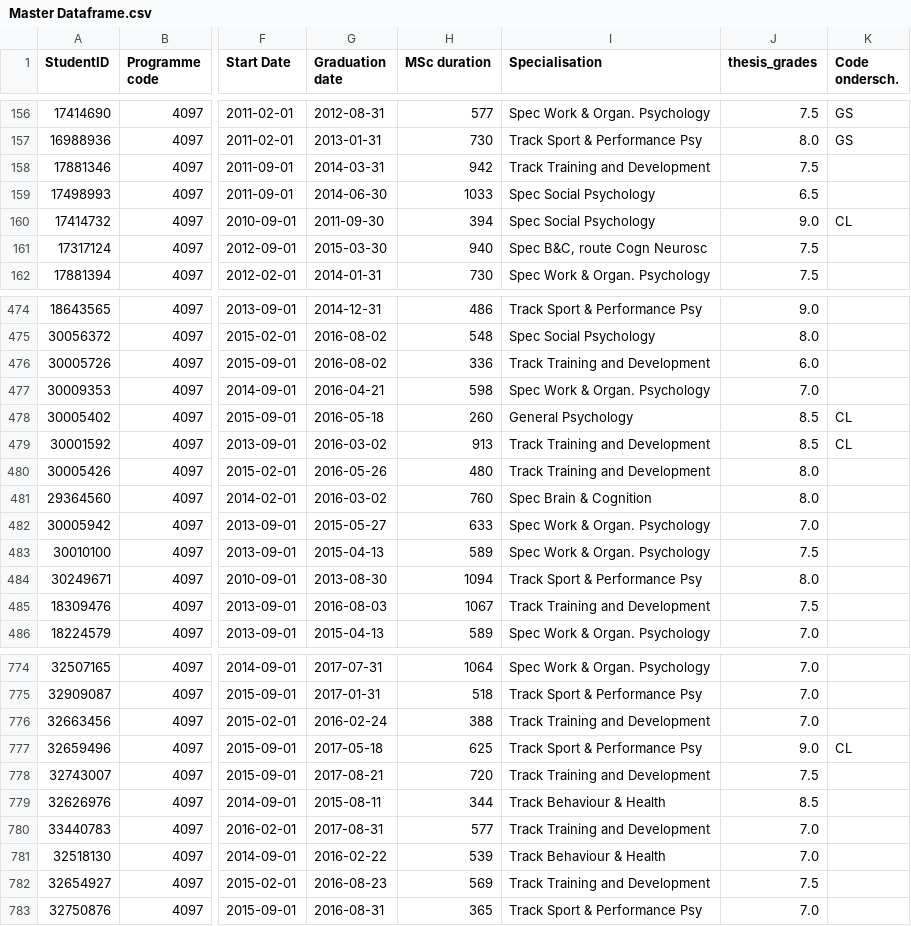
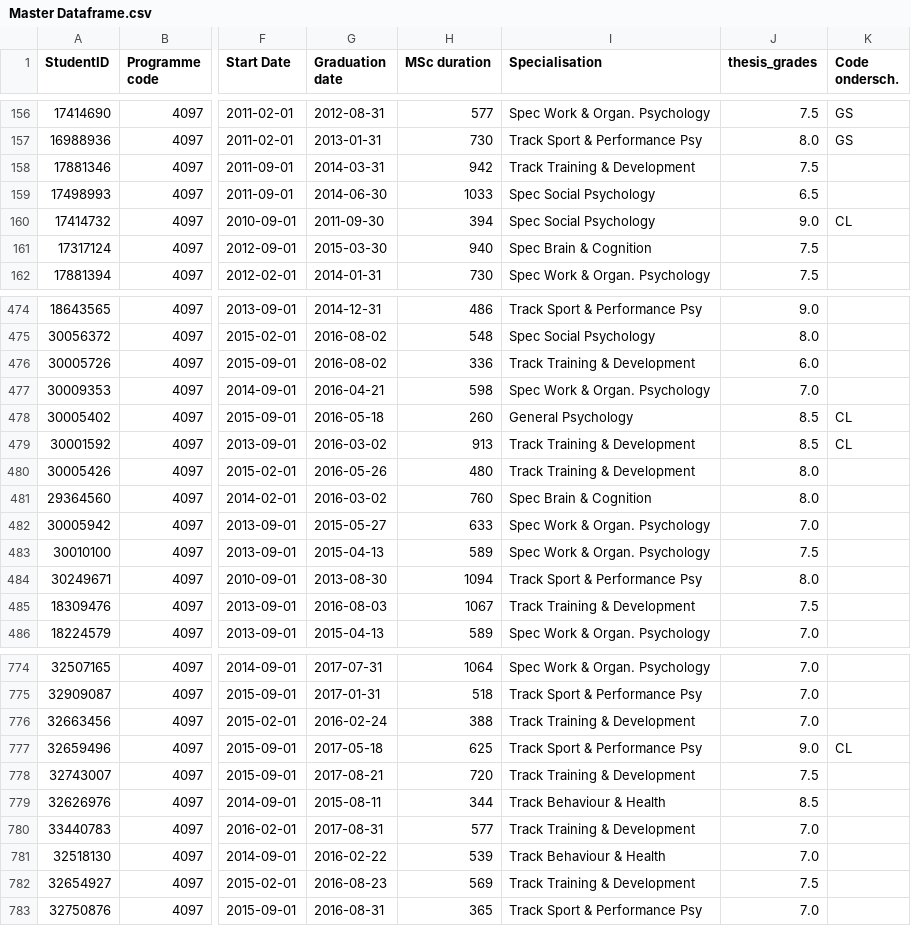
Before and after one commit to yeachan153/Methodology-Consulting, a CSV file: Project/Master Dataframe.csv, drawn as a sheet; only a part is shown, gaps mark what is left out; the diff covers the shown part only; the diff names each change by its address in the sheet, - before the commit and + after, or states it on an @@ line.

Commit message:
1) Joined same specialisations:     - 'Track Training & Development' & 'Track Training and Development' & 'Training & Development'
    - 'Spec Brain & Cognition' & 'Spec B&C, route Cogn Neurosc'

    - 'Spec W&O, route WHP' & 'Spec Work & Organ. Psychology' & 'Work & Organisational Psych'

2) Created new master dataframe

```diff
--- a/Project/Master Dataframe.csv
+++ b/Project/Master Dataframe.csv
-I158 (Specialisation): Track Training and Development
+I158 (Specialisation): Track Training & Development
-I161 (Specialisation): Spec B&C, route Cogn Neurosc
+I161 (Specialisation): Spec Brain & Cognition
-I476 (Specialisation): Track Training and Development
+I476 (Specialisation): Track Training & Development
-I479:I480 (Specialisation): Track Training and Development
+I479:I480 (Specialisation): Track Training & Development
-I485 (Specialisation): Track Training and Development
+I485 (Specialisation): Track Training & Development
-I776 (Specialisation): Track Training and Development
+I776 (Specialisation): Track Training & Development
-I778 (Specialisation): Track Training and Development
+I778 (Specialisation): Track Training & Development
-I780 (Specialisation): Track Training and Development
+I780 (Specialisation): Track Training & Development
-I782 (Specialisation): Track Training and Development
+I782 (Specialisation): Track Training & Development
```
Also changed, not shown: 67 edited cells elsewhere in this file, 2 other files.
